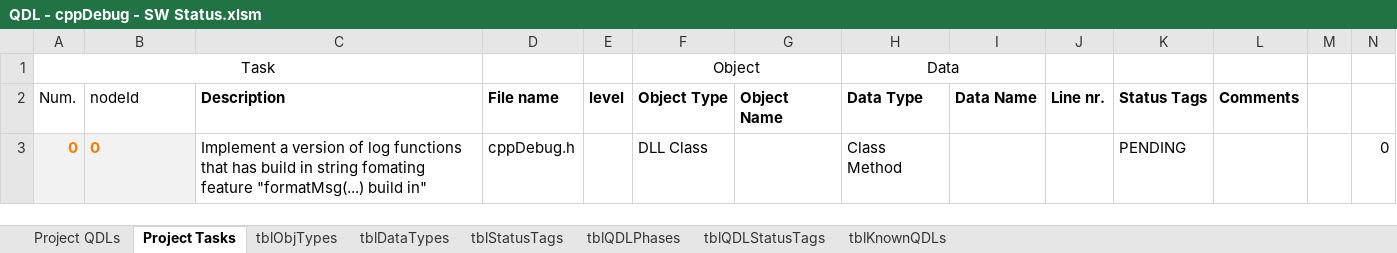
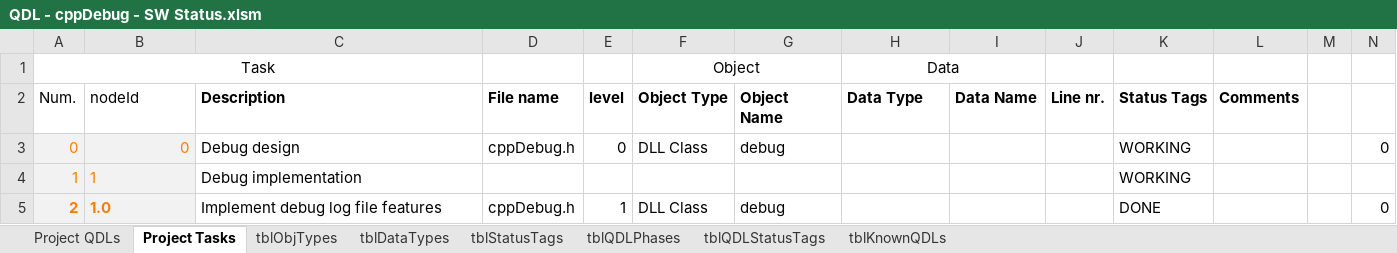
Before and after one commit to RenePM/cppExtensions, an Excel workbook: cppExtensions/debug/QDL - cppDebug - SW Status.xlsm, sheet Project Tasks, drawn as a sheet; values as stored, in another font and other column widths than the file's, no borders; conditional formats and table styles not drawn; the diff names each change by its address in the sheet, - before the commit and + after, or states it on an @@ line.

```diff
--- a/cppExtensions/debug/QDL - cppDebug - SW Status.xlsm (sheet Project Tasks)
+++ b/cppExtensions/debug/QDL - cppDebug - SW Status.xlsm (sheet Project Tasks)
-A3:B3 bold: on
+A3:B3 bold: off
-B3 alignment: left
+B3 alignment: right
-C3 (Description): Implement a version of log functions that has build in string fomating feature "formatMsg(...) build in"
+C3 (Description): Debug design
-E3 (level): (empty)
+E3 (level): 0
-G3 (Object Name): (empty)
+G3 (Object Name): debug
-H3 (Data Type): Class Method
+H3 (Data Type): (empty)
-K3 (Status Tags): PENDING
+K3 (Status Tags): WORKING
+row 4: 1 | 1 | Debug implementation |  |  |  |  |  |  |  | WORKING
+row 5: 2 | 1.0 | Implement debug log file features | cppDebug.h | 1 | DLL Class | debug |  |  |  | DONE |  |  | 0
```
Also changed, not shown: sheet Project QDLs, cppExtensions/QDL - cppExtensions - SW Status.xlsm, cppExtensions/cppBitFlags/QDL - cppBitFlags - SW Status.xlsm, 28 other files.
